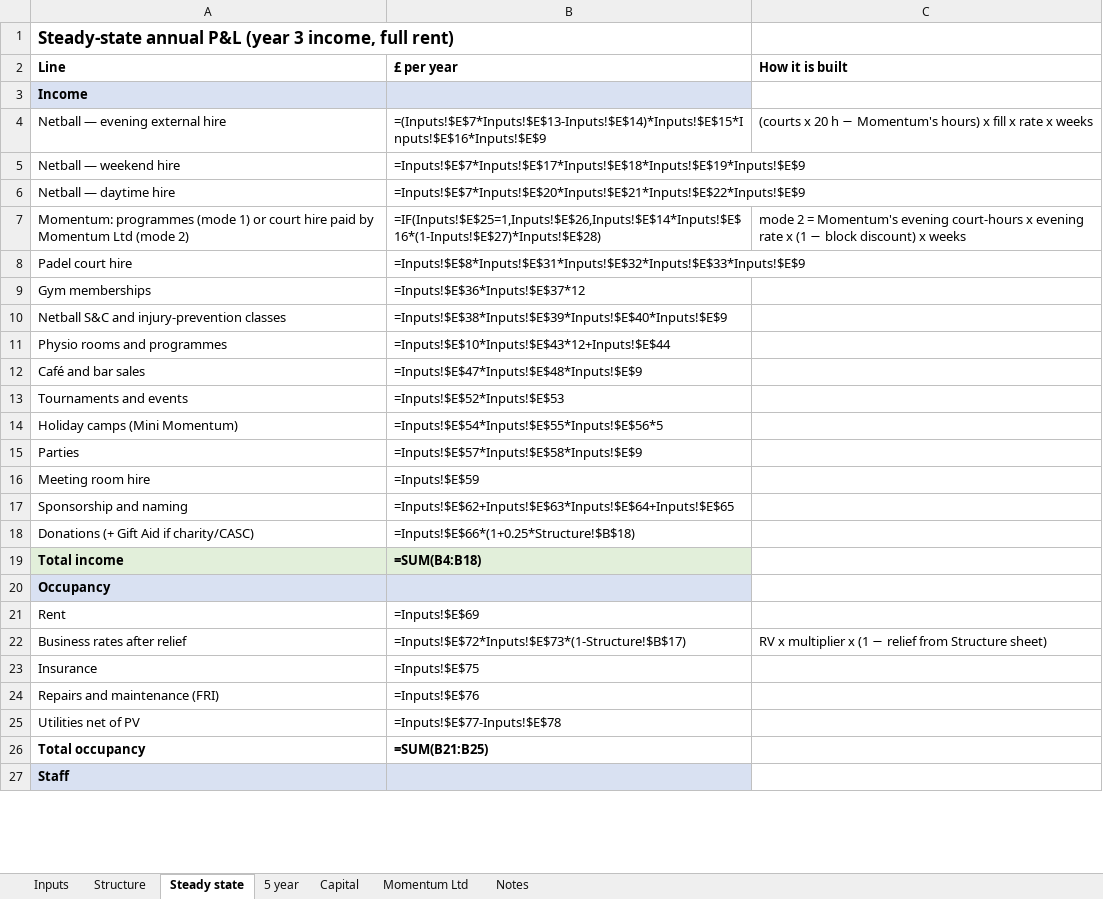
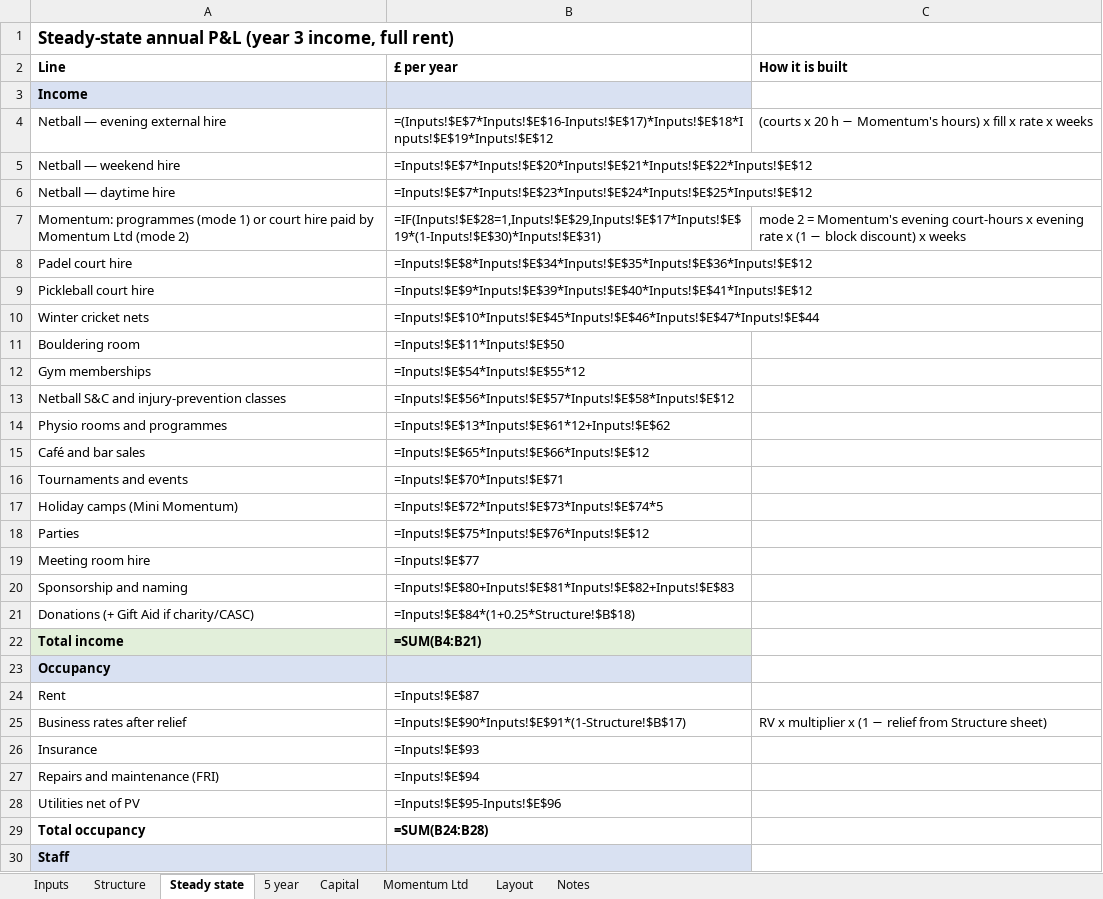
Before and after one commit to Momentum-Sports-Technology/momentum-marketing-site, an Excel workbook: docs/venue-model-andover-unit-28.xlsx, sheet Steady state, drawn as a sheet; only a part is shown; values as stored, in another font and other column widths than the file's, no borders; formulas without a stored value are shown as written; addresses are those after the commit; the diff covers the shown part only; the diff names each change by its address in the sheet, - before the commit and + after, or states it on an @@ line.

```diff
--- a/docs/venue-model-andover-unit-28.xlsx (sheet Steady state)
+++ b/docs/venue-model-andover-unit-28.xlsx (sheet Steady state)
+sheet tab: Layout
-B4 (£ per year): =(Inputs!$E$7*Inputs!$E$13-Inputs!$E$14)*Inputs!$E$15*Inputs!$E$16*Inputs!$E$9
+B4 (£ per year): =(Inputs!$E$7*Inputs!$E$16-Inputs!$E$17)*Inputs!$E$18*Inputs!$E$19*Inputs!$E$12
-B5 (£ per year): =Inputs!$E$7*Inputs!$E$17*Inputs!$E$18*Inputs!$E$19*Inputs!$E$9
+B5 (£ per year): =Inputs!$E$7*Inputs!$E$20*Inputs!$E$21*Inputs!$E$22*Inputs!$E$12
-B6 (£ per year): =Inputs!$E$7*Inputs!$E$20*Inputs!$E$21*Inputs!$E$22*Inputs!$E$9
+B6 (£ per year): =Inputs!$E$7*Inputs!$E$23*Inputs!$E$24*Inputs!$E$25*Inputs!$E$12
-B7 (£ per year): =IF(Inputs!$E$25=1,Inputs!$E$26,Inputs!$E$14*Inputs!$E$16*(1-Inputs!$E$27)*Inputs!$E$28)
+B7 (£ per year): =IF(Inputs!$E$28=1,Inputs!$E$29,Inputs!$E$17*Inputs!$E$19*(1-Inputs!$E$30)*Inputs!$E$31)
-B8 (£ per year): =Inputs!$E$8*Inputs!$E$31*Inputs!$E$32*Inputs!$E$33*Inputs!$E$9
+B8 (£ per year): =Inputs!$E$8*Inputs!$E$34*Inputs!$E$35*Inputs!$E$36*Inputs!$E$12
+row 9: Pickleball court hire | =Inputs!$E$9*Inputs!$E$39*Inputs!$E$40*Inputs!$E$41*Inputs!$E$12
+row 10: Winter cricket nets | =Inputs!$E$10*Inputs!$E$45*Inputs!$E$46*Inputs!$E$47*Inputs!$E$44
+row 11: Bouldering room | =Inputs!$E$11*Inputs!$E$50
-B12 (£ per year): =Inputs!$E$36*Inputs!$E$37*12
+B12 (£ per year): =Inputs!$E$54*Inputs!$E$55*12
-B13 (£ per year): =Inputs!$E$38*Inputs!$E$39*Inputs!$E$40*Inputs!$E$9
+B13 (£ per year): =Inputs!$E$56*Inputs!$E$57*Inputs!$E$58*Inputs!$E$12
-B14 (£ per year): =Inputs!$E$10*Inputs!$E$43*12+Inputs!$E$44
+B14 (£ per year): =Inputs!$E$13*Inputs!$E$61*12+Inputs!$E$62
-B15 (£ per year): =Inputs!$E$47*Inputs!$E$48*Inputs!$E$9
+B15 (£ per year): =Inputs!$E$65*Inputs!$E$66*Inputs!$E$12
-B16 (£ per year): =Inputs!$E$52*Inputs!$E$53
+B16 (£ per year): =Inputs!$E$70*Inputs!$E$71
-B17 (£ per year): =Inputs!$E$54*Inputs!$E$55*Inputs!$E$56*5
+B17 (£ per year): =Inputs!$E$72*Inputs!$E$73*Inputs!$E$74*5
-B18 (£ per year): =Inputs!$E$57*Inputs!$E$58*Inputs!$E$9
+B18 (£ per year): =Inputs!$E$75*Inputs!$E$76*Inputs!$E$12
-B19 (£ per year): =Inputs!$E$59
+B19 (£ per year): =Inputs!$E$77
-B20 (£ per year): =Inputs!$E$62+Inputs!$E$63*Inputs!$E$64+Inputs!$E$65
+B20 (£ per year): =Inputs!$E$80+Inputs!$E$81*Inputs!$E$82+Inputs!$E$83
-B21 (£ per year): =Inputs!$E$66*(1+0.25*Structure!$B$18)
+B21 (£ per year): =Inputs!$E$84*(1+0.25*Structure!$B$18)
-B22 (£ per year): =SUM(B4:B18)
+B22 (£ per year): =SUM(B4:B21)
-B24 (£ per year): =Inputs!$E$69
+B24 (£ per year): =Inputs!$E$87
-B25 (£ per year): =Inputs!$E$72*Inputs!$E$73*(1-Structure!$B$17)
+B25 (£ per year): =Inputs!$E$90*Inputs!$E$91*(1-Structure!$B$17)
-B26 (£ per year): =Inputs!$E$75
+B26 (£ per year): =Inputs!$E$93
-B27 (£ per year): =Inputs!$E$76
+B27 (£ per year): =Inputs!$E$94
-B28 (£ per year): =Inputs!$E$77-Inputs!$E$78
+B28 (£ per year): =Inputs!$E$95-Inputs!$E$96
-B29 (£ per year): =SUM(B21:B25)
+B29 (£ per year): =SUM(B24:B28)
```
Also changed, not shown: 1 added row and 15 edited cells elsewhere in this sheet, sheet Inputs, sheet 5 year, sheet Capital, sheet Momentum Ltd, sheet Notes, sheet Structure.
